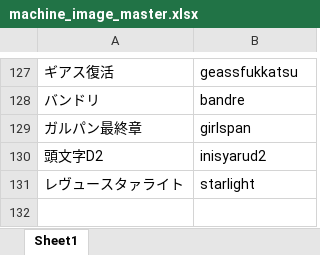
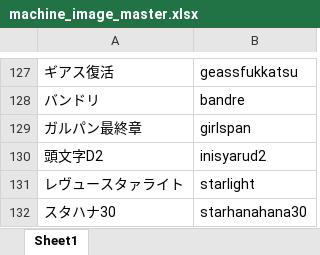
Before and after one commit to tama0520/guild-image-app, an Excel workbook: masters/machine_image_master.xlsx, sheet Sheet1, drawn as a sheet; only a part is shown, gaps mark what is left out; values as stored, in another font and other column widths than the file's, no borders; the diff names each change by its address in the sheet, - before the commit and + after, or states it on an @@ line.

Commit message:
update machine_image_master

```diff
--- a/masters/machine_image_master.xlsx (sheet Sheet1)
+++ b/masters/machine_image_master.xlsx (sheet Sheet1)
+row 132: スタハナ30 | starhanahana30
```
Also changed, not shown: 2 other files.
